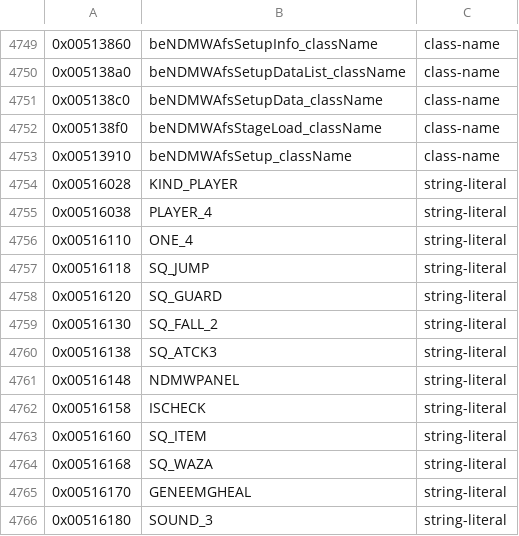
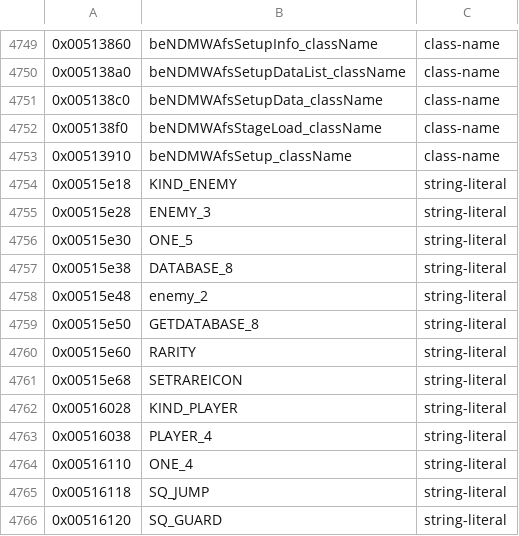
Before and after one commit to crashbashash/DW4_Decomp, a TSV file: config/SLUS-20836/data-names.tsv, drawn as a sheet; only a part is shown, gaps mark what is left out; the shorter side is filled out with more unchanged rows; the diff names each change by its address in the sheet, - before the commit and + after, or states it on an @@ line.

```diff
--- a/config/SLUS-20836/data-names.tsv
+++ b/config/SLUS-20836/data-names.tsv
+row 4754: 0x00515e18 | KIND_ENEMY | string-literal
+row 4755: 0x00515e28 | ENEMY_3 | string-literal
+row 4756: 0x00515e30 | ONE_5 | string-literal
+row 4757: 0x00515e38 | DATABASE_8 | string-literal
+row 4758: 0x00515e48 | enemy_2 | string-literal
+row 4759: 0x00515e50 | GETDATABASE_8 | string-literal
+row 4760: 0x00515e60 | RARITY | string-literal
+row 4761: 0x00515e68 | SETRAREICON | string-literal
```
Also changed, not shown: config/SLUS-20836/names/ReadabilityPass.tsv, config/typed-scope.tsv, 15 other files.
